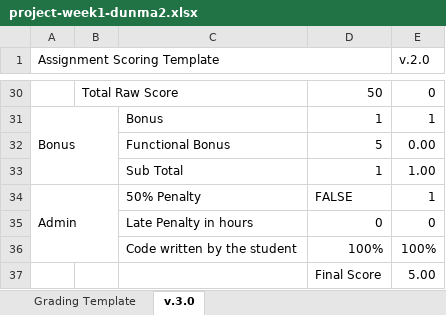
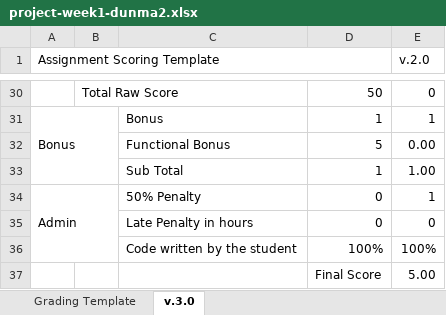
Before and after one commit to madun1999/uiuc-course-scheduler, an Excel workbook: scoring spreadsheets/project-week1-dunma2.xlsx, sheet v.3.0, drawn as a sheet; only a part is shown, gaps mark what is left out; values as stored, in another font and other column widths than the file's, no cell formats; the diff names each change by its address in the sheet, - before the commit and + after, or states it on an @@ line.

```diff
--- a/scoring spreadsheets/project-week1-dunma2.xlsx (sheet v.3.0)
+++ b/scoring spreadsheets/project-week1-dunma2.xlsx (sheet v.3.0)
-D34: FALSE
+D34: 0
```
Also changed, not shown: sheet Grading Template, cell formats, formulas that keep their value, scoring spreadsheets/project-week1-yiyins2.xlsx, 2 other files.
